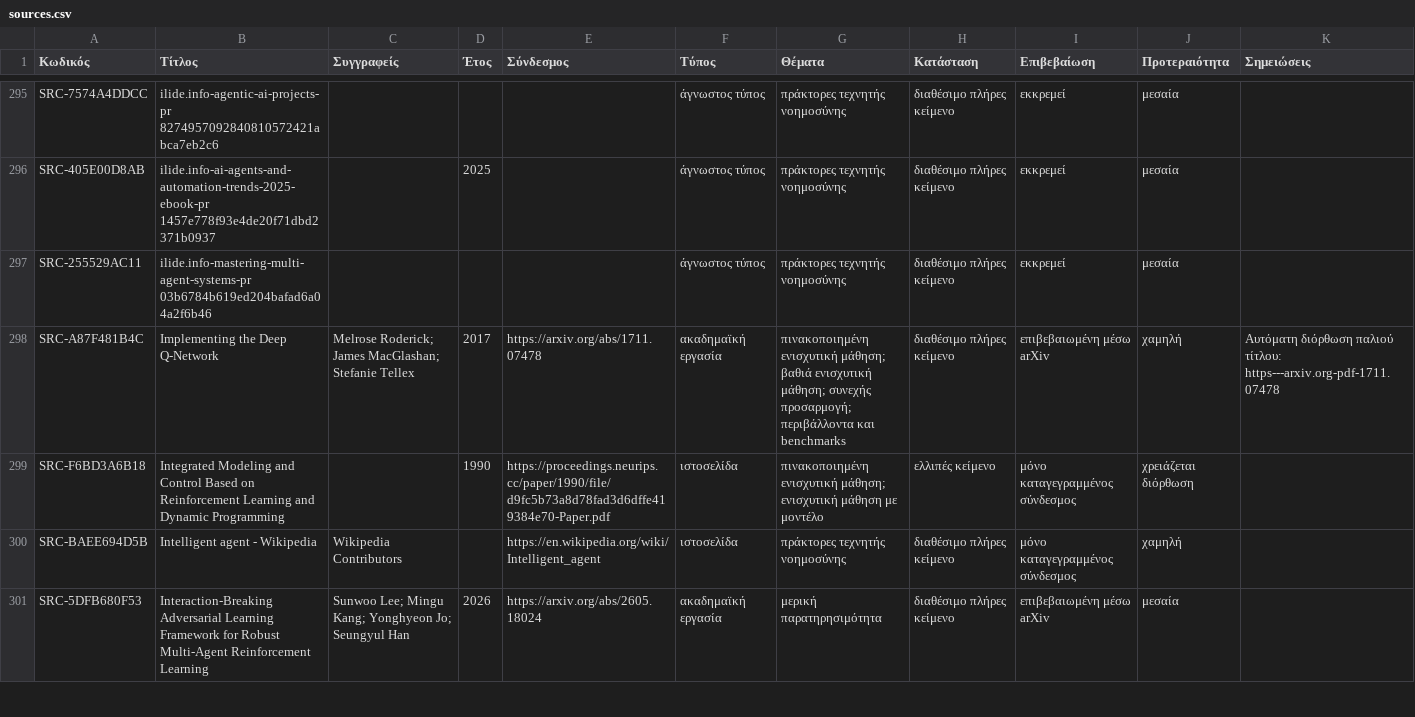
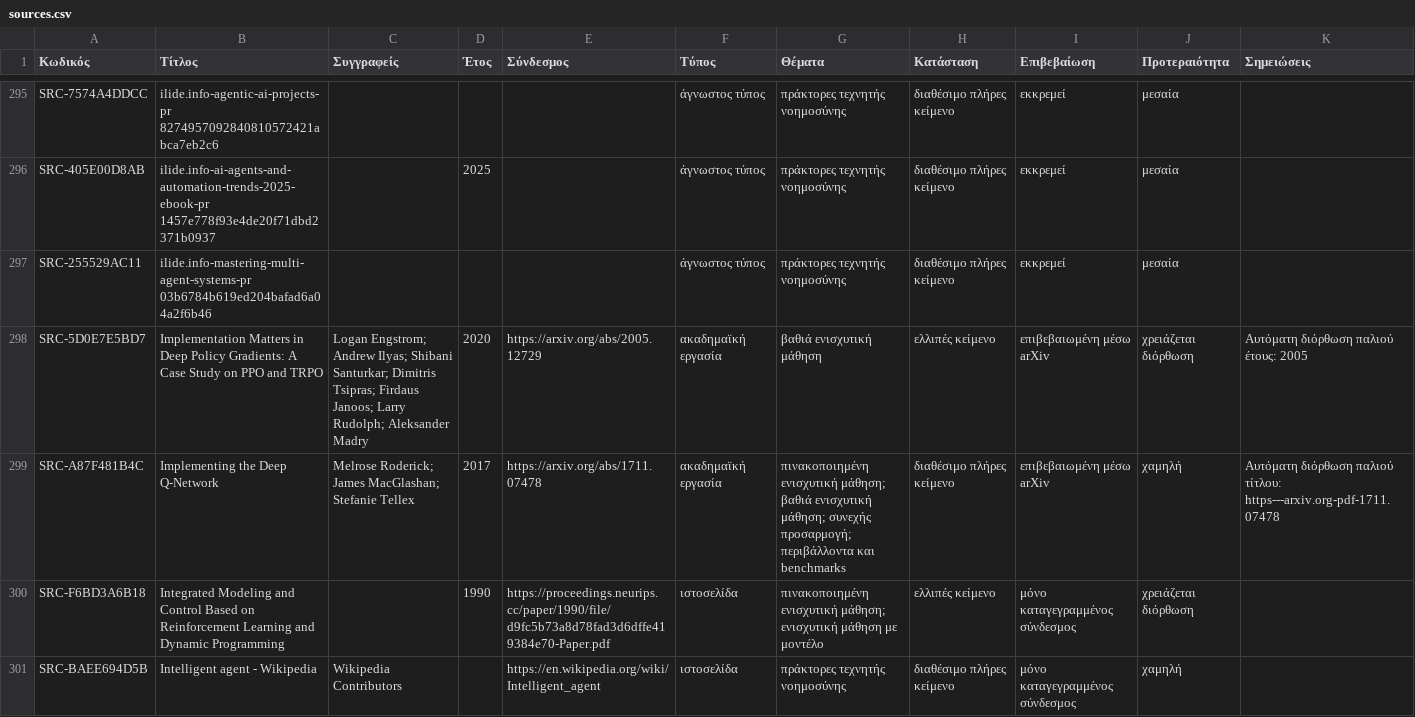
Before and after one commit to MariosGiannakaras/ThesisBibliography, a CSV file: catalog/sources.csv, drawn as a sheet; only a part is shown, gaps mark what is left out; the shorter side is filled out with more unchanged rows; the diff covers the shown part only.

```diff
--- a/catalog/sources.csv
+++ b/catalog/sources.csv
@@ -297,2 +297,3 @@ SRC-405E00D8AB,ilide.info-ai-agents-and-automation-trends-2025-ebook-pr 1457e778
 SRC-255529AC11,ilide.info-mastering-multi-agent-systems-pr 03b6784b619ed204bafad6a04a2f6b46,,,,άγνωστος τύπος,πράκτορες τεχνητής νοημοσύνης,διαθέσιμο πλήρες κείμενο,εκκρεμεί,μεσαία,
+SRC-5D0E7E5BD7,Implementation Matters in Deep Policy Gradients: A Case Study on PPO and TRPO,Logan Engstrom; Andrew Ilyas; Shibani Santurkar; Dimitris Tsipras; Firdaus Janoos; Larry Rudolph; Aleksander Madry,2020,https://arxiv.org/abs/2005.12729,ακαδημαϊκή εργασία,βαθιά ενισχυτική μάθηση,ελλιπές κείμενο,επιβεβαιωμένη μέσω arXiv,χρειάζεται διόρθωση,Αυτόματη διόρθωση παλιού έτους: 2005
 SRC-A87F481B4C,Implementing the Deep Q-Network,Melrose Roderick; James MacGlashan; Stefanie Tellex,2017,https://arxiv.org/abs/1711.07478,ακαδημαϊκή εργασία,πινακοποιημένη ενισχυτική μάθηση; βαθιά ενισχυτική μάθηση; συνεχής προσαρμογή; περιβάλλοντα και benchmarks,διαθέσιμο πλήρες κείμενο,επιβεβαιωμένη μέσω arXiv,χαμηλή,Αυτόματη διόρθωση παλιού τίτλου: https---arxiv.org-pdf-1711.07478
```
Also changed, not shown: 3 added rows elsewhere in this file, catalog/originals.csv, 11 other files.
